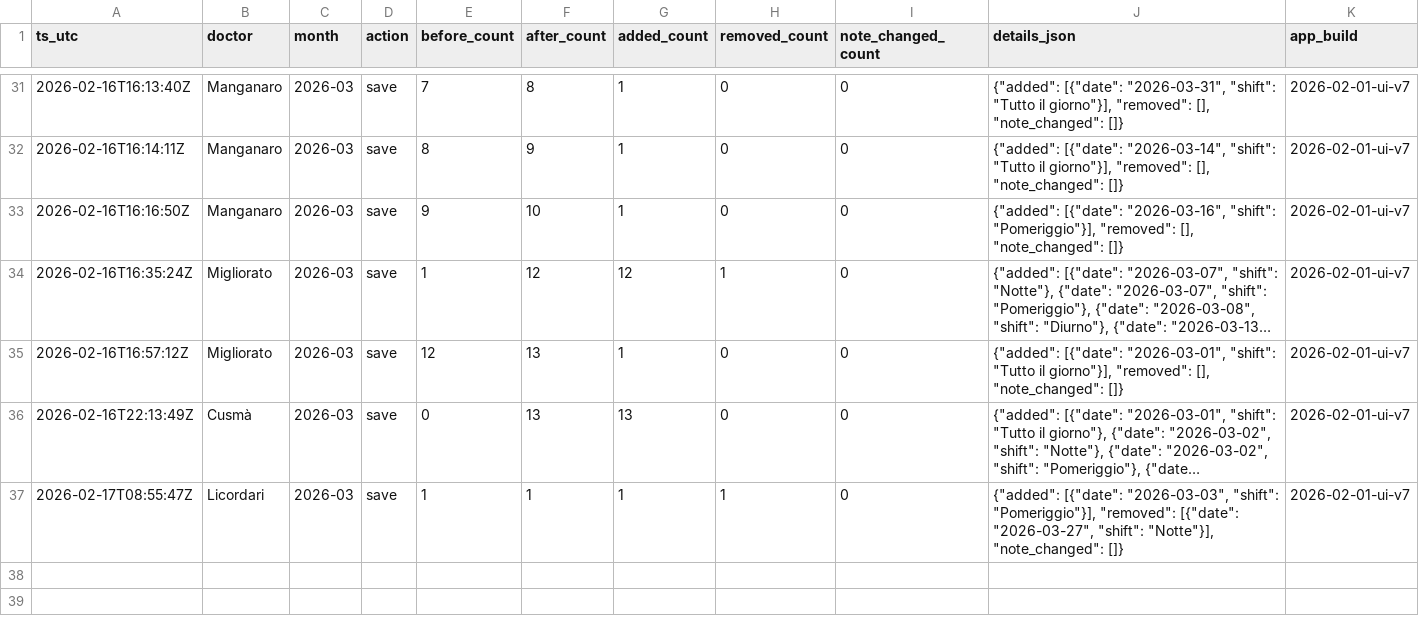
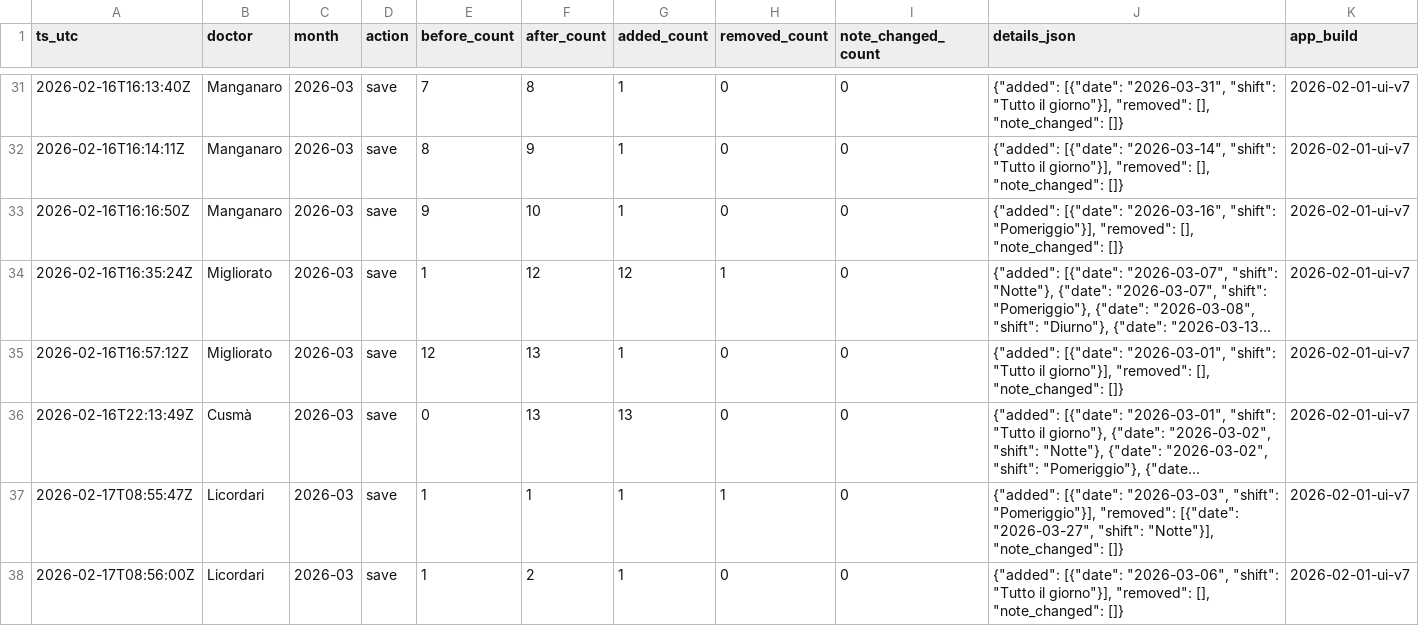
Before and after one commit to rlicordari/Turni-ind, a CSV file: data/unavailability_audit/unavailability_audit_2026-03.csv, drawn as a sheet; only a part is shown, gaps mark what is left out; long unchanged cells end in …; the diff names each change by its address in the sheet, - before the commit and + after, or states it on an @@ line.

Commit message:
Audit unavailability 2026-03: Licordari

```diff
--- a/data/unavailability_audit/unavailability_audit_2026-03.csv
+++ b/data/unavailability_audit/unavailability_audit_2026-03.csv
+row 38: 2026-02-17T08:56:00Z | Licordari | 2026-03 | save | 1 | 2 | 1 | 0 | 0 | {"added": [{"date": "2026-03-06", "shift": "Tutto il giorno"}], "removed": [], "note_changed": []} | 2026-02-01-ui-v7
```
